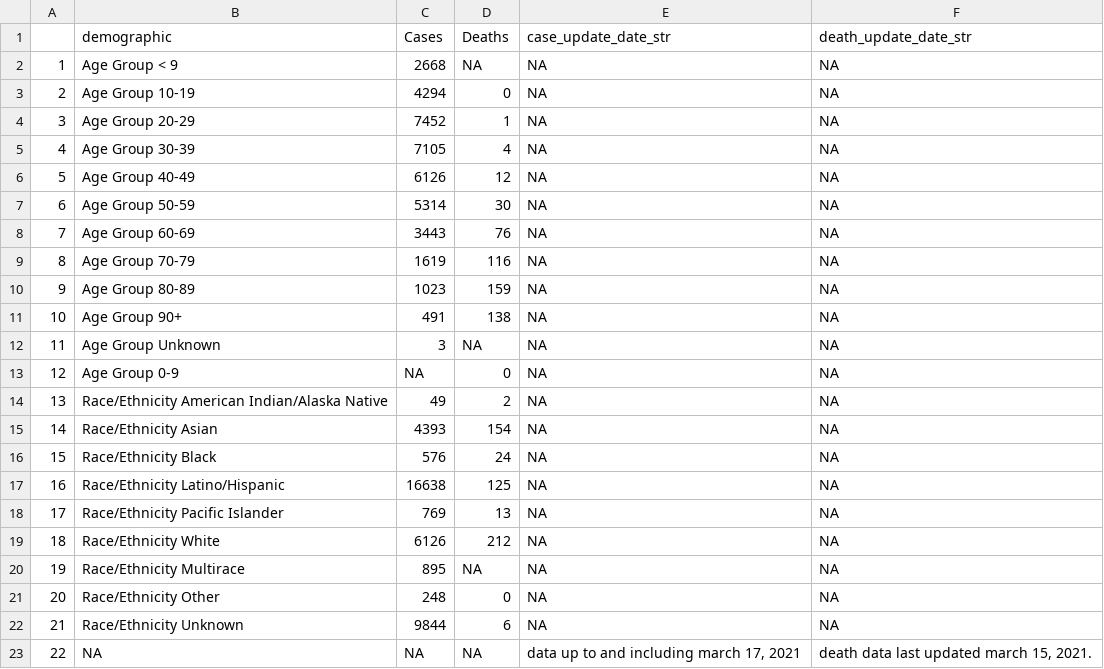
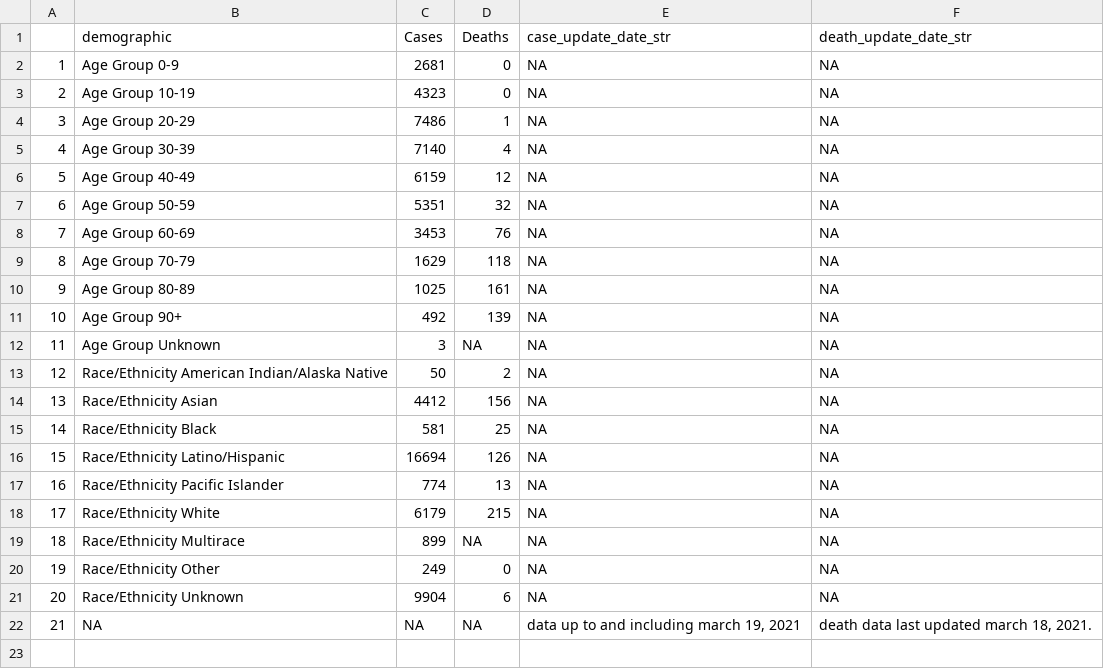
Before and after one commit to stanfordfuturebay/stanfordfuturebay.github.io, a CSV file: covid19/smc_covid_dem_data_scraped.csv, drawn as a sheet; removed rows and columns are numbered as before the commit, all else as after; the diff names each change by its address in the sheet, - before the commit and + after, or states it on an @@ line.

```diff
--- a/covid19/smc_covid_dem_data_scraped.csv
+++ b/covid19/smc_covid_dem_data_scraped.csv
-B2 (demographic): Age Group < 9
+B2 (demographic): Age Group 0-9
-C2 (Cases): 2668
+C2 (Cases): 2681
-D2 (Deaths): NA
+D2 (Deaths): 0
-C3 (Cases): 4294
+C3 (Cases): 4323
-C4 (Cases): 7452
+C4 (Cases): 7486
-C5 (Cases): 7105
+C5 (Cases): 7140
-C6 (Cases): 6126
+C6 (Cases): 6159
-C7 (Cases): 5314
+C7 (Cases): 5351
-D7 (Deaths): 30
+D7 (Deaths): 32
-C8 (Cases): 3443
+C8 (Cases): 3453
-C9 (Cases): 1619
+C9 (Cases): 1629
-D9 (Deaths): 116
+D9 (Deaths): 118
-C10 (Cases): 1023
+C10 (Cases): 1025
-D10 (Deaths): 159
+D10 (Deaths): 161
-C11 (Cases): 491
+C11 (Cases): 492
-D11 (Deaths): 138
+D11 (Deaths): 139
-row 13: 12 | Age Group 0-9 | NA | 0 | NA | NA
@@ column A renumbered from row 13 down @@
-C13 (Cases): 49
+C13 (Cases): 50
-C14 (Cases): 4393
+C14 (Cases): 4412
-D14 (Deaths): 154
+D14 (Deaths): 156
-C15 (Cases): 576
+C15 (Cases): 581
-D15 (Deaths): 24
+D15 (Deaths): 25
-C16 (Cases): 16638
+C16 (Cases): 16694
-D16 (Deaths): 125
+D16 (Deaths): 126
-C17 (Cases): 769
+C17 (Cases): 774
-C18 (Cases): 6126
+C18 (Cases): 6179
-D18 (Deaths): 212
+D18 (Deaths): 215
-C19 (Cases): 895
+C19 (Cases): 899
-C20 (Cases): 248
+C20 (Cases): 249
-C21 (Cases): 9844
+C21 (Cases): 9904
-E22 (case_update_date_str): data up to and including march 17, 2021
+E22 (case_update_date_str): data up to and including march 19, 2021
-F22 (death_update_date_str): death data last updated march 15, 2021.
+F22 (death_update_date_str): death data last updated march 18, 2021.
```
Also changed, not shown: covid19/smc_cases_scraped.csv, covid19/smc_tests_scraped.csv, 1 other file.
